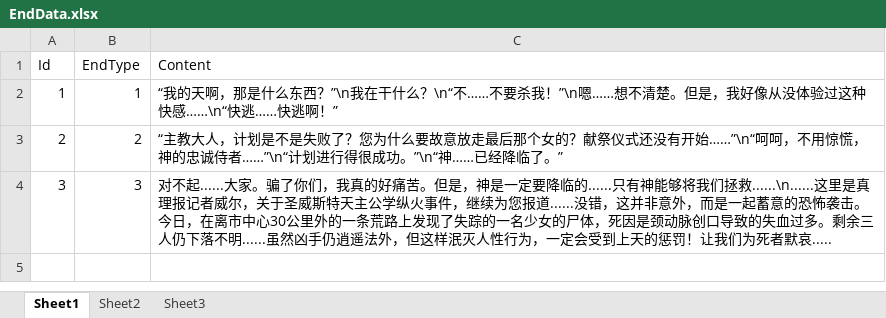
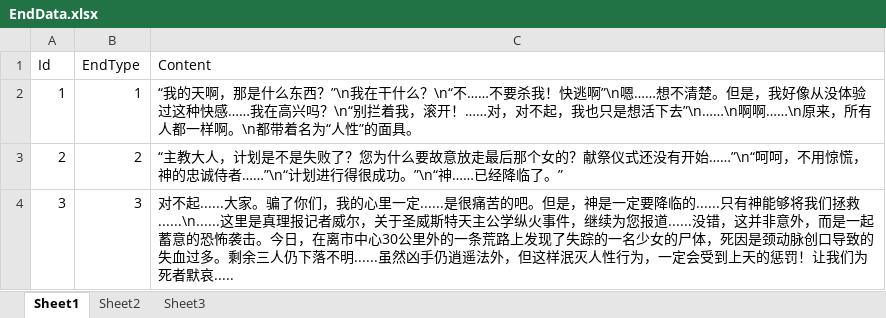
Before and after one commit to zhouzihan283-source/GGJ, an Excel workbook: Assets/Resources/Excel/EndData.xlsx, sheet Sheet1, drawn as a sheet; values as stored, in another font and other column widths than the file's, no borders; the diff names each change by its address in the sheet, - before the commit and + after, or states it on an @@ line.

```diff
--- a/Assets/Resources/Excel/EndData.xlsx (sheet Sheet1)
+++ b/Assets/Resources/Excel/EndData.xlsx (sheet Sheet1)
-C2 (Content): …要杀我！”\n嗯……想不清楚。但是，我好像从没体验过这种快感……\n“快逃……快逃啊！”
+C2 (Content): …要杀我！快逃啊”\n嗯……想不清楚。但是，我好像从没体验过这种快感……我在高兴吗？\n“别拦着我，滚开！……对，对不起，我也只是想活下去”\n……\n啊啊……\n原来，所有人都一样啊。\n都带着名为“人性”的面具。
-C4 (Content): …你们，我真的好痛苦。但是，…
+C4 (Content): …你们，我的心里一定......是很痛苦的吧。但是，…
```
Also changed, not shown: Assets/Resources/Excel/DayData.xlsx, Assets/Resources/Excel/EatData.xlsx, 5 other files.
